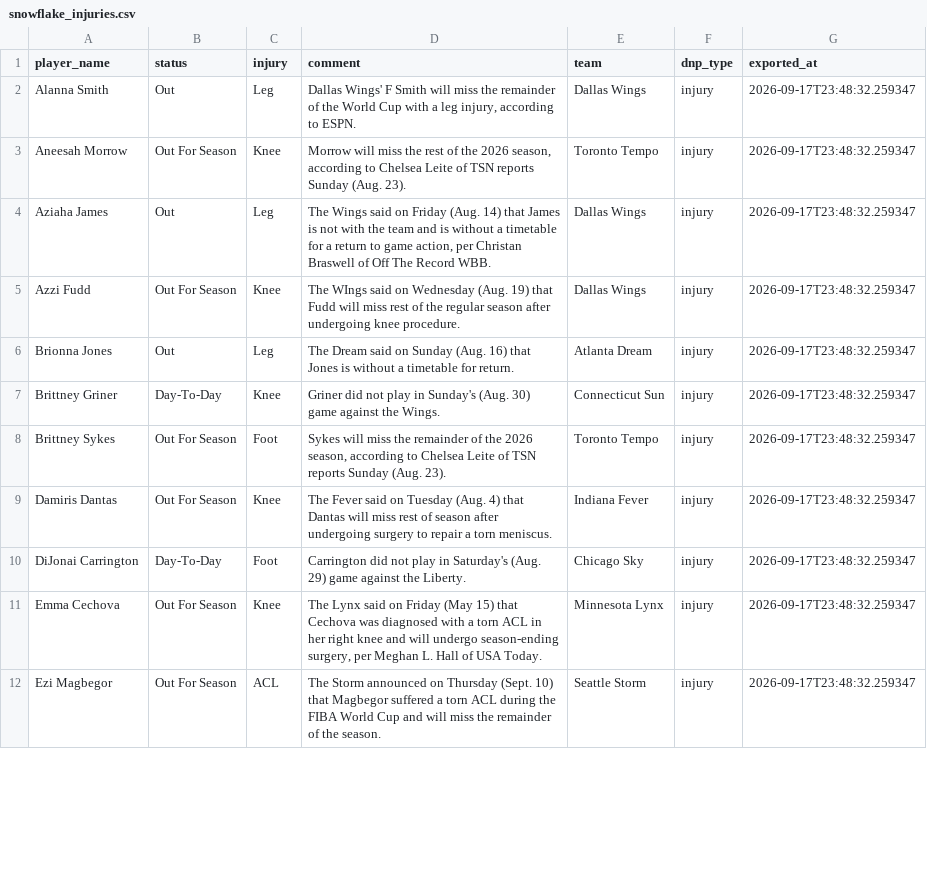
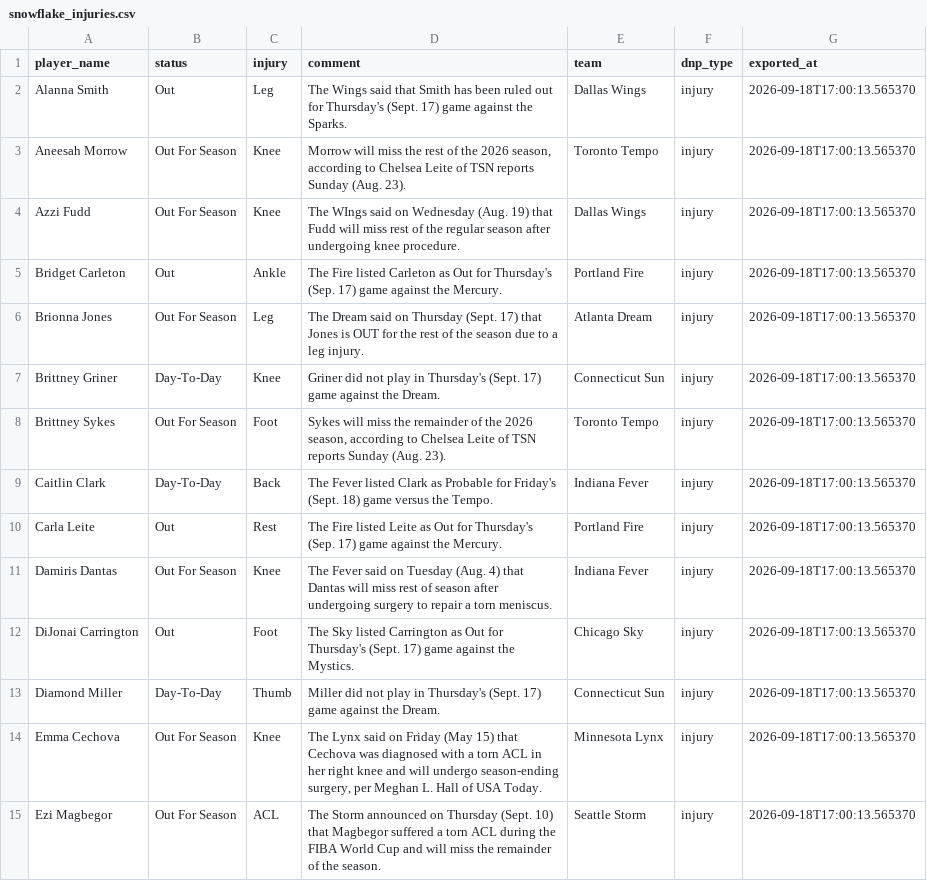
Before and after one commit to karanpateldk/WNBA-Minutes-Projector, a CSV file: data/snowflake_injuries.csv, drawn as a sheet; only a part is shown; the diff covers the shown part only.

```diff
--- a/data/snowflake_injuries.csv
+++ b/data/snowflake_injuries.csv
@@ -1,12 +1,15 @@
 player_name,status,injury,comment,team,dnp_type,exported_at
-Alanna Smith,Out,Leg,"Dallas Wings' F Smith will miss the remainder of the World Cup with a leg injury, according to ESPN.",Dallas Wings,injury,2026-09-17T23:48:32.259347
-Aneesah Morrow,Out For Season,Knee,"Morrow will miss the rest of the 2026 season, according to Chelsea Leite of TSN reports Sunday (Aug. 23).",Toronto Tempo,injury,2026-09-17T23:48:32.259347
-Aziaha James,Out,Leg,"The Wings said on Friday (Aug. 14) that James is not with the team and is without a timetable for a return to game action, per Christan Braswell of Off The Record WBB.",Dallas Wings,injury,2026-09-17T23:48:32.259347
-Azzi Fudd,Out For Season,Knee,The WIngs said on Wednesday (Aug. 19) that Fudd will miss rest of the regular season after undergoing knee procedure.,Dallas Wings,injury,2026-09-17T23:48:32.259347
-Brionna Jones,Out,Leg,The Dream said on Sunday (Aug. 16) that Jones is without a timetable for return.,Atlanta Dream,injury,2026-09-17T23:48:32.259347
-Brittney Griner,Day-To-Day,Knee,Griner did not play in Sunday's (Aug. 30) game against the Wings.,Connecticut Sun,injury,2026-09-17T23:48:32.259347
-Brittney Sykes,Out For Season,Foot,"Sykes will miss the remainder of the 2026 season, according to Chelsea Leite of TSN reports Sunday (Aug. 23).",Toronto Tempo,injury,2026-09-17T23:48:32.259347
-Damiris Dantas,Out For Season,Knee,The Fever said on Tuesday (Aug. 4) that Dantas will miss rest of season after undergoing surgery to repair a torn meniscus.,Indiana Fever,injury,2026-09-17T23:48:32.259347
-DiJonai Carrington,Day-To-Day,Foot,Carrington did not play in Saturday's (Aug. 29) game against the Liberty.,Chicago Sky,injury,2026-09-17T23:48:32.259347
-Emma Cechova,Out For Season,Knee,"The Lynx said on Friday (May 15) that Cechova was diagnosed with a torn ACL in her right knee and will undergo season-ending surgery, per Meghan L. Hall of USA Today.",Minnesota Lynx,injury,2026-09-17T23:48:32.259347
-Ezi Magbegor,Out For Season,ACL,The Storm announced on Thursday (Sept. 10) that Magbegor suffered a torn ACL during the FIBA World Cup and will miss the remainder of the season.,Seattle Storm,injury,2026-09-17T23:48:32.259347
+Alanna Smith,Out,Leg,The Wings said that Smith has been ruled out for Thursday's (Sept. 17) game against the Sparks.,Dallas Wings,injury,2026-09-18T17:00:13.565370
+Aneesah Morrow,Out For Season,Knee,"Morrow will miss the rest of the 2026 season, according to Chelsea Leite of TSN reports Sunday (Aug. 23).",Toronto Tempo,injury,2026-09-18T17:00:13.565370
+Azzi Fudd,Out For Season,Knee,The WIngs said on Wednesday (Aug. 19) that Fudd will miss rest of the regular season after undergoing knee procedure.,Dallas Wings,injury,2026-09-18T17:00:13.565370
+Bridget Carleton,Out,Ankle,The Fire listed Carleton as Out for Thursday's (Sep. 17) game against the Mercury.,Portland Fire,injury,2026-09-18T17:00:13.565370
+Brionna Jones,Out For Season,Leg,The Dream said on Thursday (Sept. 17) that Jones is OUT for the rest of the season due to a leg injury.,Atlanta Dream,injury,2026-09-18T17:00:13.565370
+Brittney Griner,Day-To-Day,Knee,Griner did not play in Thursday's (Sept. 17) game against the Dream.,Connecticut Sun,injury,2026-09-18T17:00:13.565370
+Brittney Sykes,Out For Season,Foot,"Sykes will miss the remainder of the 2026 season, according to Chelsea Leite of TSN reports Sunday (Aug. 23).",Toronto Tempo,injury,2026-09-18T17:00:13.565370
+Caitlin Clark,Day-To-Day,Back,The Fever listed Clark as Probable for Friday's (Sept. 18) game versus the Tempo.,Indiana Fever,injury,2026-09-18T17:00:13.565370
+Carla Leite,Out,Rest,The Fire listed Leite as Out for Thursday's (Sep. 17) game against the Mercury.,Portland Fire,injury,2026-09-18T17:00:13.565370
+Damiris Dantas,Out For Season,Knee,The Fever said on Tuesday (Aug. 4) that Dantas will miss rest of season after undergoing surgery to repair a torn meniscus.,Indiana Fever,injury,2026-09-18T17:00:13.565370
+DiJonai Carrington,Out,Foot,The Sky listed Carrington as Out for Thursday's (Sept. 17) game against the Mystics.,Chicago Sky,injury,2026-09-18T17:00:13.565370
+Diamond Miller,Day-To-Day,Thumb,Miller did not play in Thursday's (Sept. 17) game against the Dream.,Connecticut Sun,injury,2026-09-18T17:00:13.565370
+Emma Cechova,Out For Season,Knee,"The Lynx said on Friday (May 15) that Cechova was diagnosed with a torn ACL in her right knee and will undergo season-ending surgery, per Meghan L. Hall of USA Today.",Minnesota Lynx,injury,2026-09-18T17:00:13.565370
+Ezi Magbegor,Out For Season,ACL,The Storm announced on Thursday (Sept. 10) that Magbegor suffered a torn ACL during the FIBA World Cup and will miss the remainder of the season.,Seattle Storm,injury,2026-09-18T17:00:13.565370
```
Also changed, not shown: 6 added rows, 2 removed rows and 18 edited cells elsewhere in this file, data/snowflake_current_rosters.csv, data/snowflake_player_stats.csv, 6 other files.
